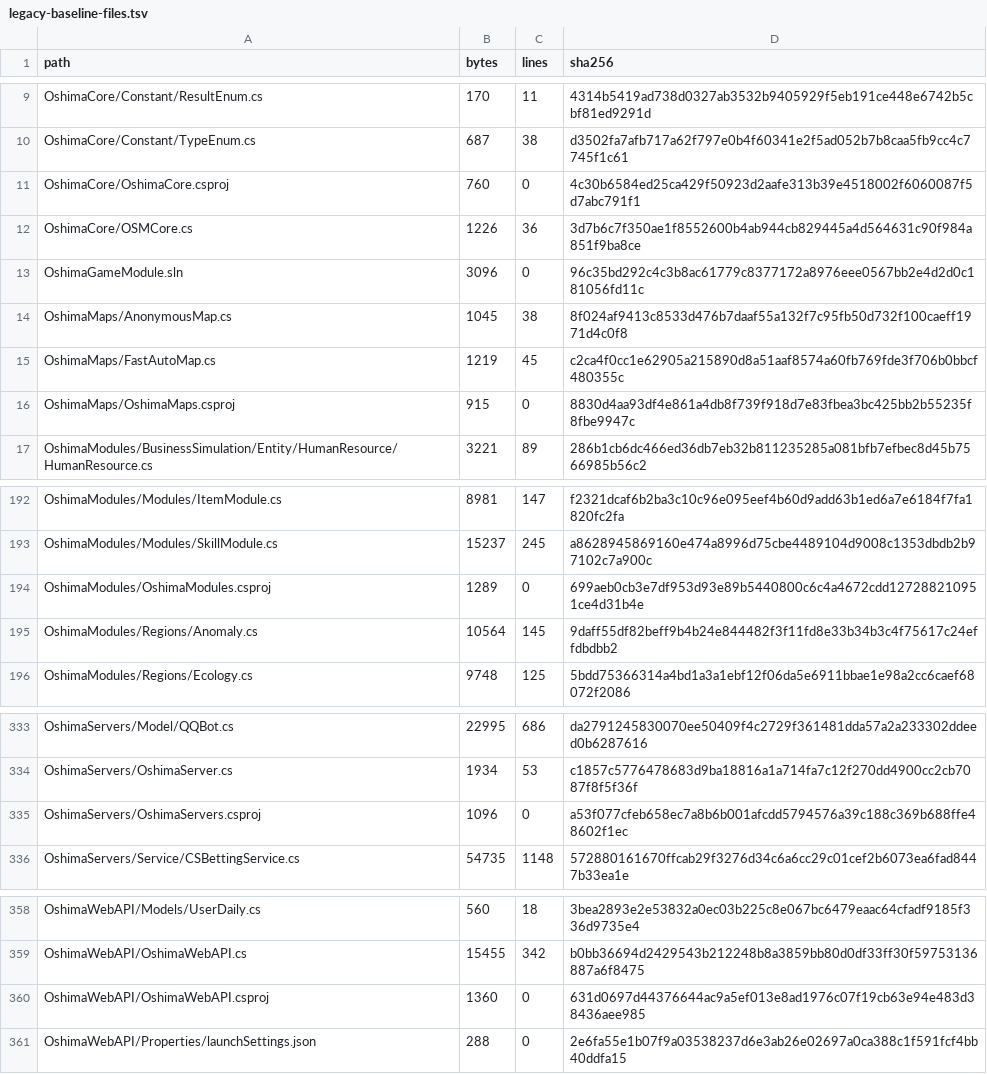
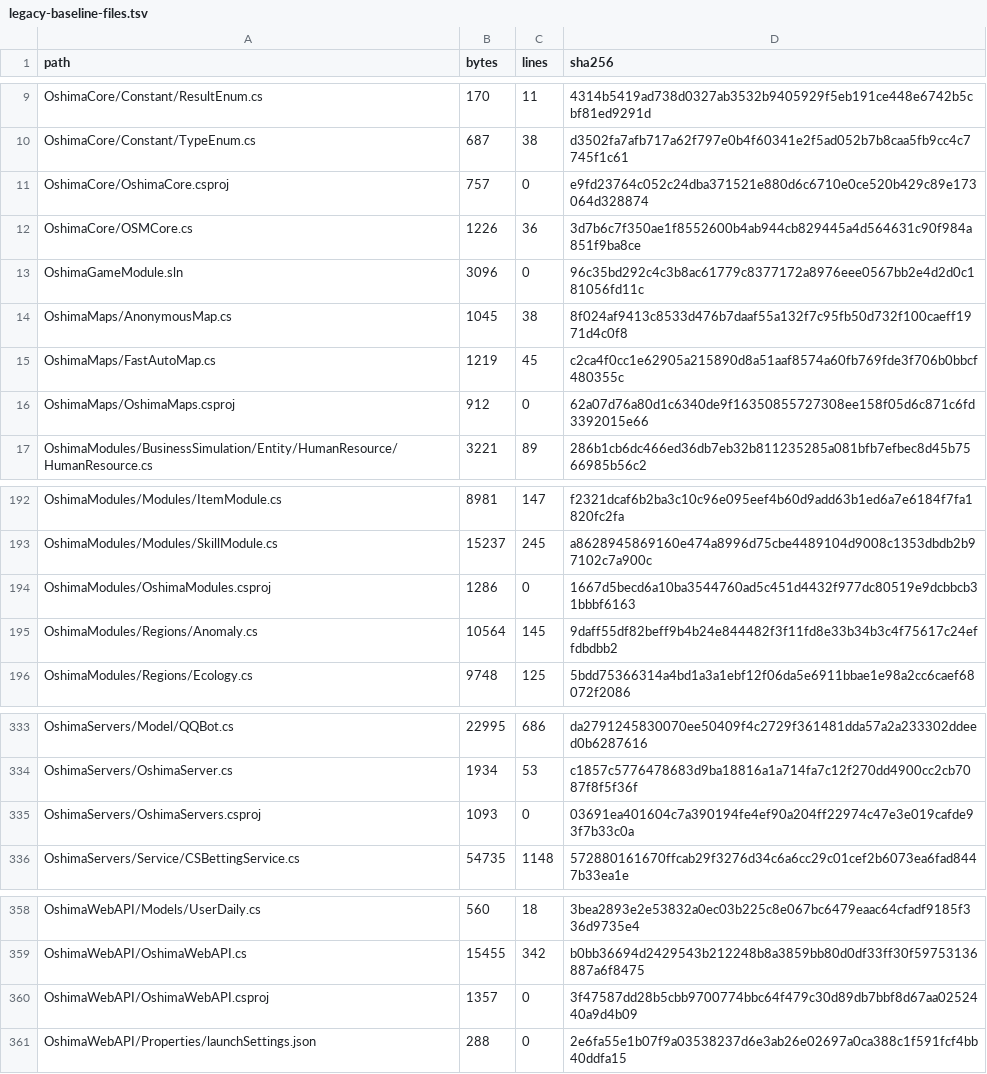
Before and after one commit to candy-cottage/oshima-bot, a TSV file: migration/legacy-baseline-files.tsv, drawn as a sheet; only a part is shown, gaps mark what is left out.

Commit message:
chore(baseline): move the legacy engine reference to 2.1.1 and record the Core comparison
旧版五个 csproj 的 FunGame.Core 从 2.1.0 升到 2.1.1（与本地 Core 源码 tag 2.1.1 /
7ecb11f「补齐核心属性百分比传导」对齐），聚合指纹随之从 f1061043… 变为 5ab118ad…，
14 个夹具的 legacyBaseline 已同步；基线文档新增「引擎源码」与「版本变更记录」两节。

对照两版源码后可以关掉「属性派生值未对拍」这条：

- BaseHP / BaseMP / BaseSTR / ATK / OnLevelUp 与全部平衡常量（17 / 0.68 / 1.5 / 0.14 /
  0.95 / 0.045 / 13）逐条相同；
- PR#207 只改了 Ex* 的命名：2.1.1 的 ExSTR(固定) + ExSTR2(百分比) 在 v3 变成
  ExSTR2(固定) + ExSTR3(百分比)，ExSTR 退化为二者之和；MaxHP 展开后完全一致。

于是新增 DIV-014：旧存档的 ExSTR / ExSTR2 语义互换，若将来做旧存档导入必须写字段级迁移，
不能靠反序列化直通（本项目不导入旧 MySQL 存档）。

```diff
--- a/migration/legacy-baseline-files.tsv
+++ b/migration/legacy-baseline-files.tsv
@@ -10,3 +10,3 @@ OshimaCore/Constant/ResultEnum.cs	170	11	4314b5419ad738d0327ab3532b9405929f5eb19
 OshimaCore/Constant/TypeEnum.cs	687	38	d3502fa7afb717a62f797e0b4f60341e2f5ad052b7b8caa5fb9cc4c7745f1c61
-OshimaCore/OshimaCore.csproj	760	0	4c30b6584ed25ca429f50923d2aafe313b39e4518002f6060087f5d7abc791f1
+OshimaCore/OshimaCore.csproj	757	0	e9fd23764c052c24dba371521e880d6c6710e0ce520b429c89e173064d328874
 OshimaCore/OSMCore.cs	1226	36	3d7b6c7f350ae1f8552600b4ab944cb829445a4d564631c90f984a851f9ba8ce
@@ -15,3 +15,3 @@ OshimaMaps/AnonymousMap.cs	1045	38	8f024af9413c8533d476b7daaf55a132f7c95fb50d732
 OshimaMaps/FastAutoMap.cs	1219	45	c2ca4f0cc1e62905a215890d8a51aaf8574a60fb769fde3f706b0bbcf480355c
-OshimaMaps/OshimaMaps.csproj	915	0	8830d4aa93df4e861a4db8f739f918d7e83fbea3bc425bb2b55235f8fbe9947c
+OshimaMaps/OshimaMaps.csproj	912	0	62a07d76a80d1c6340de9f16350855727308ee158f05d6c871c6fd3392015e66
 OshimaModules/BusinessSimulation/Entity/HumanResource/HumanResource.cs	3221	89	286b1cb6dc466ed36db7eb32b811235285a081bfb7efbec8d45b7566985b56c2
@@ -193,3 +193,3 @@ OshimaModules/Modules/ItemModule.cs	8981	147	f2321dcaf6b2ba3c10c96e095eef4b60d9a
 OshimaModules/Modules/SkillModule.cs	15237	245	a8628945869160e474a8996d75cbe4489104d9008c1353dbdb2b97102c7a900c
-OshimaModules/OshimaModules.csproj	1289	0	699aeb0cb3e7df953d93e89b5440800c6c4a4672cdd127288210951ce4d31b4e
+OshimaModules/OshimaModules.csproj	1286	0	1667d5becd6a10ba3544760ad5c451d4432f977dc80519e9dcbbcb31bbbf6163
 OshimaModules/Regions/Anomaly.cs	10564	145	9daff55df82beff9b4b24e844482f3f11fd8e33b34b3c4f75617c24effdbdbb2
@@ -334,3 +334,3 @@ OshimaServers/Model/QQBot.cs	22995	686	da2791245830070ee50409f4c2729f361481dda57
 OshimaServers/OshimaServer.cs	1934	53	c1857c5776478683d9ba18816a1a714fa7c12f270dd4900cc2cb7087f8f5f36f
-OshimaServers/OshimaServers.csproj	1096	0	a53f077cfeb658ec7a8b6b001afcdd5794576a39c188c369b688ffe48602f1ec
+OshimaServers/OshimaServers.csproj	1093	0	03691ea401604c7a390194fe4ef90a204ff22974c47e3e019cafde93f7b33c0a
 OshimaServers/Service/CSBettingService.cs	54735	1148	572880161670ffcab29f3276d34c6a6cc29c01cef2b6073ea6fad8447b33ea1e
@@ -359,3 +359,3 @@ OshimaWebAPI/Models/UserDaily.cs	560	18	3bea2893e2e53832a0ec03b225c8e067bc6479ea
 OshimaWebAPI/OshimaWebAPI.cs	15455	342	b0bb36694d2429543b212248b8a3859bb80d0df33ff30f59753136887a6f8475
-OshimaWebAPI/OshimaWebAPI.csproj	1360	0	631d0697d44376644ac9a5ef013e8ad1976c07f19cb63e94e483d38436aee985
+OshimaWebAPI/OshimaWebAPI.csproj	1357	0	3f47587dd28b5cbb9700774bbc64f479c30d89db7bbf8d67aa0252440a9d4b09
 OshimaWebAPI/Properties/launchSettings.json	288	0	2e6fa55e1b07f9a03538237d6e3ab26e02697a0ca388c1f591fcf4bb40ddfa15
```
Also changed, not shown: 18 other files.
